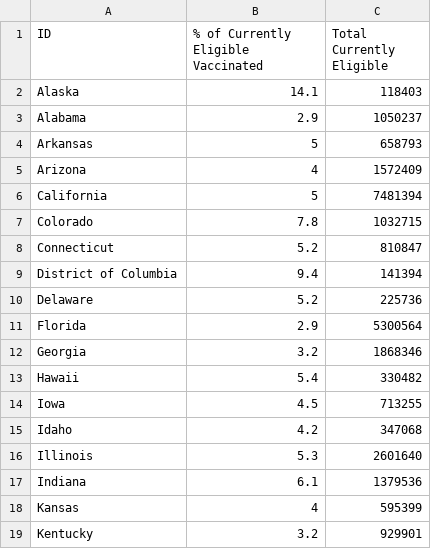
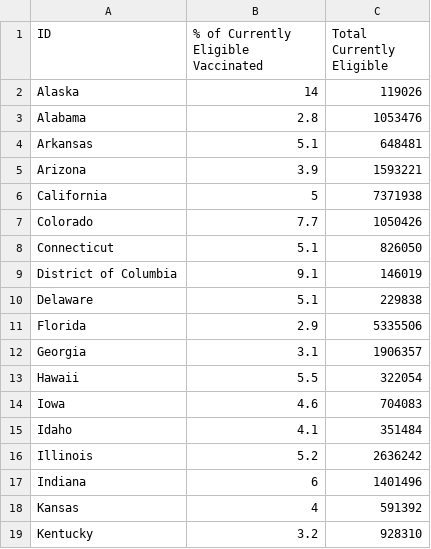
Before and after one commit to anesta95/veryWellVaccineDataTracker, a CSV file: cdcMap.csv, drawn as a sheet; only a part is shown; the diff covers the shown part only.

```diff
--- a/cdcMap.csv
+++ b/cdcMap.csv
@@ -1,19 +1,19 @@
 ID,% of Currently Eligible Vaccinated,Total Currently Eligible
-Alaska,14.1,118403
-Alabama,2.9,1050237
-Arkansas,5,658793
-Arizona,4,1572409
-California,5,7481394
-Colorado,7.8,1032715
-Connecticut,5.2,810847
-District of Columbia,9.4,141394
-Delaware,5.2,225736
-Florida,2.9,5300564
-Georgia,3.2,1868346
-Hawaii,5.4,330482
-Iowa,4.5,713255
-Idaho,4.2,347068
-Illinois,5.3,2601640
-Indiana,6.1,1379536
-Kansas,4,595399
-Kentucky,3.2,929901
+Alaska,14,119026
+Alabama,2.8,1053476
+Arkansas,5.1,648481
+Arizona,3.9,1593221
+California,5,7371938
+Colorado,7.7,1050426
+Connecticut,5.1,826050
+District of Columbia,9.1,146019
+Delaware,5.1,229838
+Florida,2.9,5335506
+Georgia,3.1,1906357
+Hawaii,5.5,322054
+Iowa,4.6,704083
+Idaho,4.1,351484
+Illinois,5.2,2636242
+Indiana,6,1401496
+Kansas,4,591392
+Kentucky,3.2,928310
```
Also changed, not shown: 54 edited cells elsewhere in this file, vaccineEligibilityData.csv, 1 other file.
